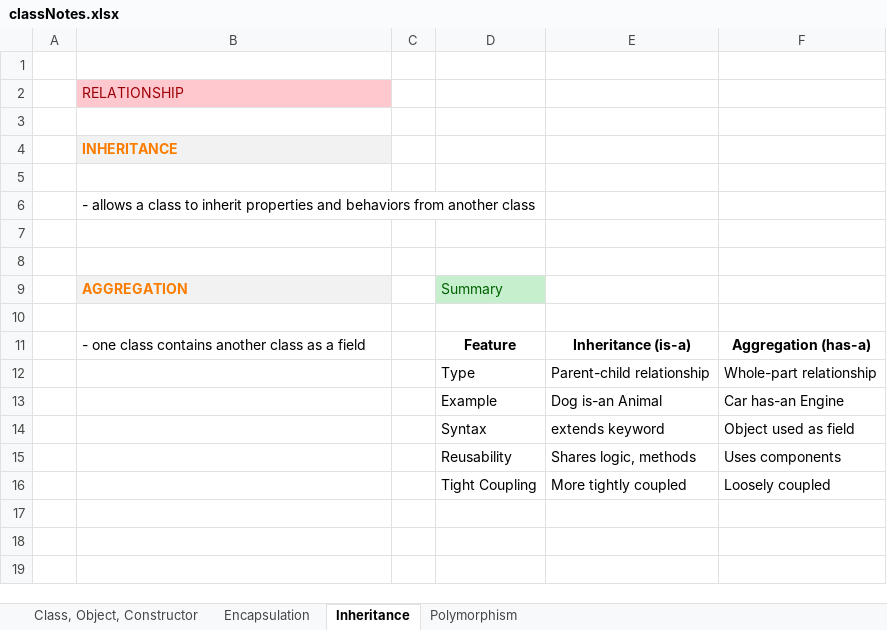
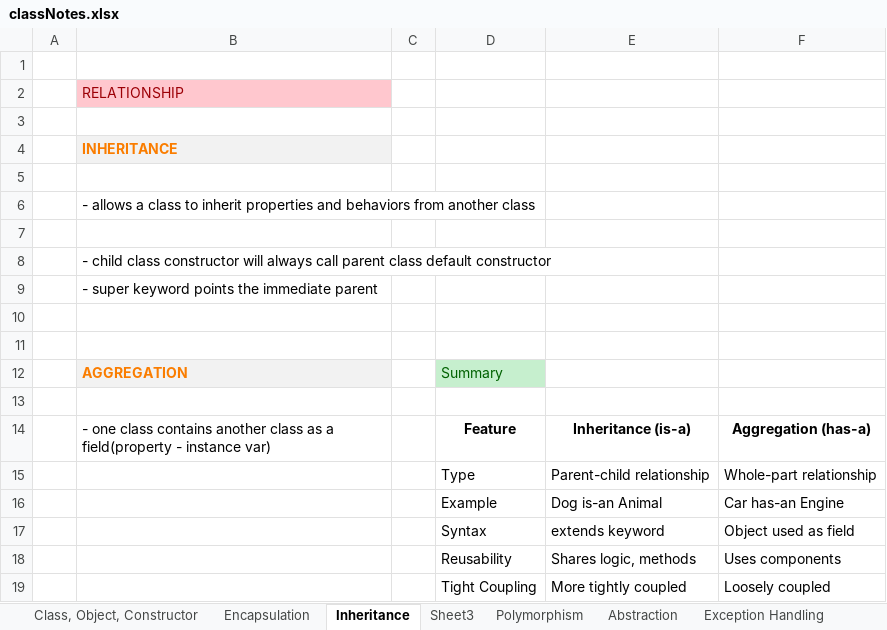
Before and after one commit to fresher2coder/sret-java-bsc-26, an Excel workbook: material/classNotes.xlsx, sheet Inheritance, drawn as a sheet; values as stored, in another font and other column widths than the file's, no borders; table styles not drawn; addresses are those after the commit; the diff names each change by its address in the sheet, - before the commit and + after, or states it on an @@ line.

Commit message:
feat(inheritance): added Address, Company, Employee, and test classes chore(inheritance): updated Customer and Tester implementations docs: updated classNotes.xlsx and added inheritance explanation doc

```diff
--- a/material/classNotes.xlsx (sheet Inheritance)
+++ b/material/classNotes.xlsx (sheet Inheritance)
+sheet tab: Sheet3
+sheet tab: Abstraction
+sheet tab: Exception Handling
+row 8:  | - child class constructor will always call parent class default constructor
+row 9:  | - super keyword points the immediate parent
+row 10: (empty)
-B14: …as a field
+B14: …as a field(property - instance var)
```
Also changed, not shown: sheet Class, Object, Constructor, 8 other files.
